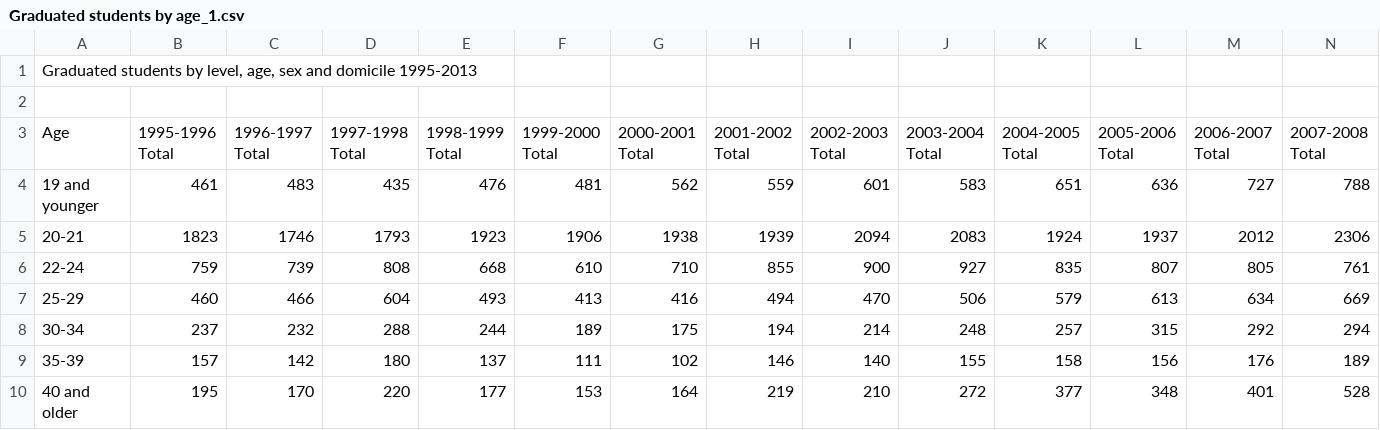
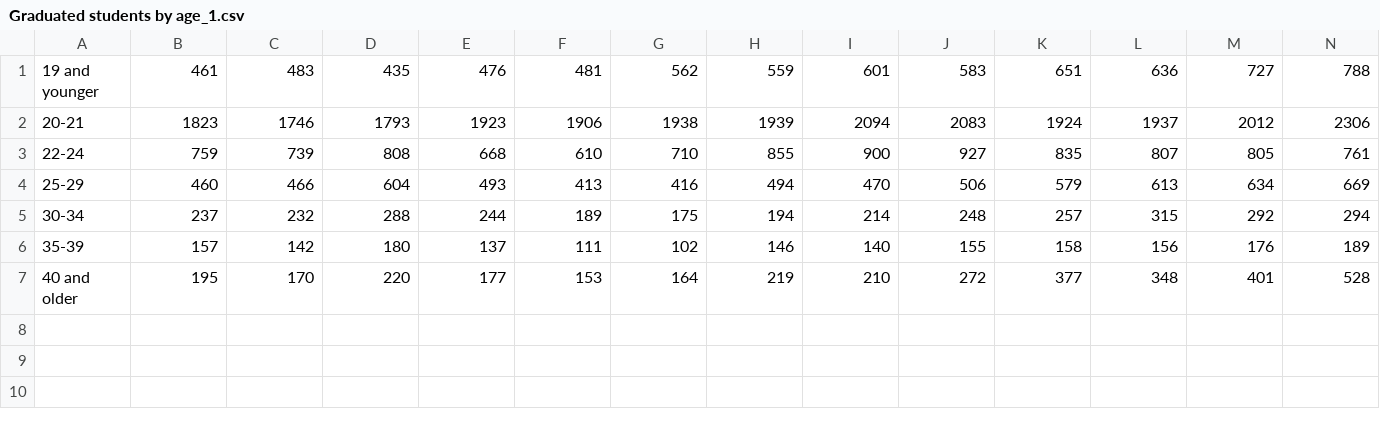
Before and after one commit to SamuilDarik/Data-Analysis-in-R, a CSV file: DataVisualization/Graduated students by age_1.csv, drawn as a sheet; only a part is shown; rows hold the shown columns only; the diff names each change by its address in the sheet, - before the commit and + after, or states it on an @@ line.

```diff
--- a/DataVisualization/Graduated students by age_1.csv
+++ b/DataVisualization/Graduated students by age_1.csv
-row 1: Graduated students by level, age, sex and domicile 1995-2013
-row 2: (empty)
-row 3: Age | 1995-1996 Total | 1996-1997 Total | 1997-1998 Total | 1998-1999 Total | 1999-2000 Total | 2000-2001 Total | 2001-2002 Total | 2002-2003 Total | 2003-2004 Total | 2004-2005 Total | 2005-2006 Total | 2006-2007 Total | 2007-2008 Total
```
Also changed, not shown: DataVisualization/Amounts of waste generated by sector.csv, DataVisualization/Graduated students by age.csv, 8 other files.
